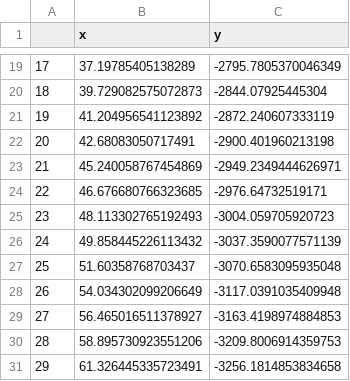
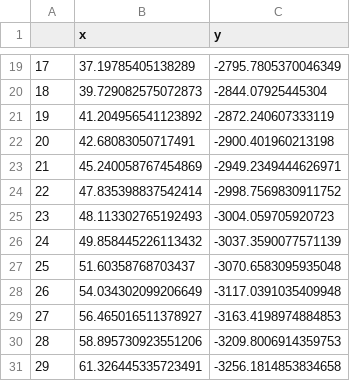
Before and after one commit to ESSS/alfasim-score, a CSV file: src/alfasim_score/converter/alfacase/_tests/test_convert_well_trajectory/test_convert_well_trajectory.csv, drawn as a sheet; only a part is shown, gaps mark what is left out.

```diff
--- a/src/alfasim_score/converter/alfacase/_tests/test_convert_well_trajectory/test_convert_well_trajectory.csv
+++ b/src/alfasim_score/converter/alfacase/_tests/test_convert_well_trajectory/test_convert_well_trajectory.csv
@@ -23,3 +23,3 @@
 21,45.240058767454869,-2949.2349444626971
-22,46.676680766323685,-2976.64732519171
+22,47.835398837542414,-2998.7569830911752
 23,48.113302765192493,-3004.059705920723
```
Also changed, not shown: 6 other files.
